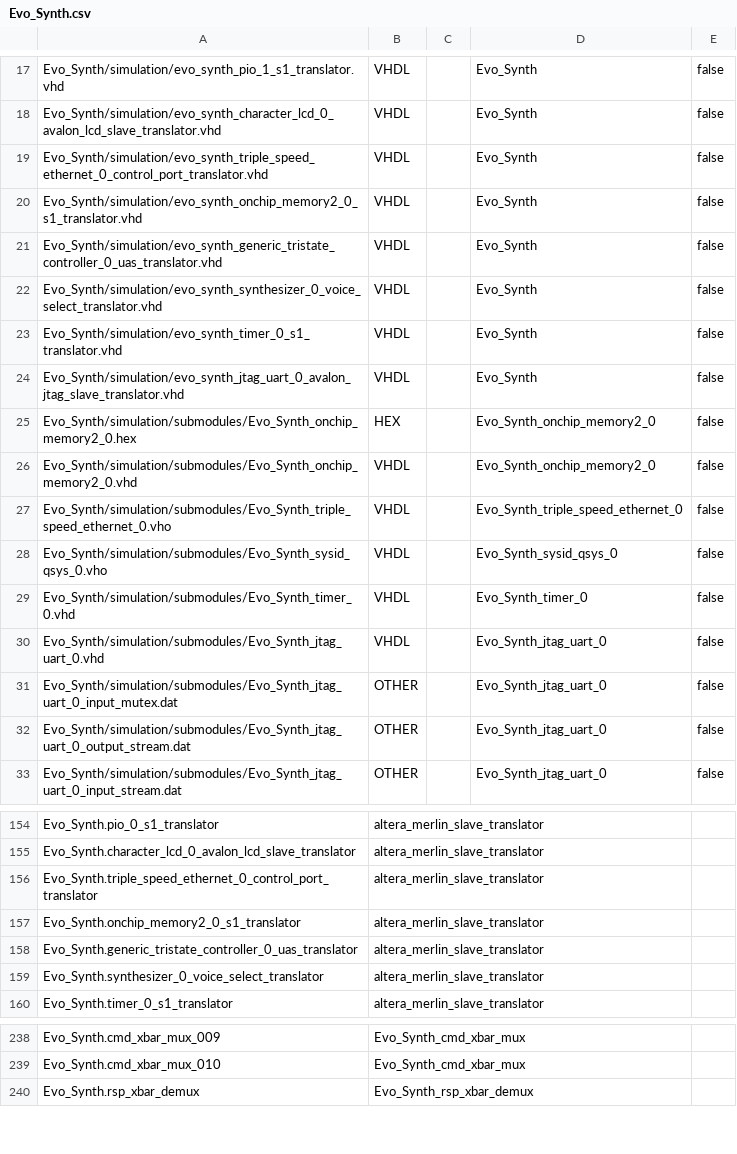
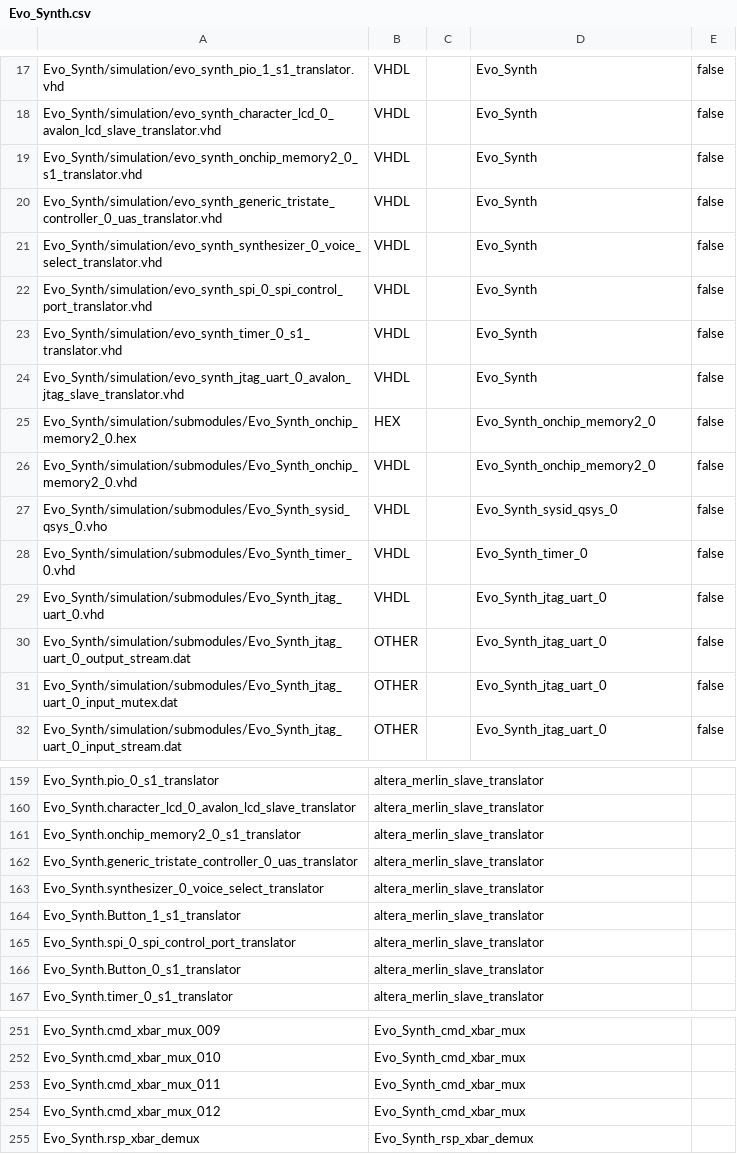
Before and after one commit to EvolutionOfMusic/EvolutionOfMusic, a CSV file: src/Evo_Synth.csv, drawn as a sheet; only a part is shown, gaps mark what is left out; the diff covers the shown part only.

Commit message:
High Level Evo_Synth
All of them in case that one was modified that I was not aware of.

```diff
--- a/src/Evo_Synth.csv
+++ b/src/Evo_Synth.csv
@@ -18,3 +18,2 @@ Evo_Synth/simulation/evo_synth_pio_1_s1_translator.vhd,VHDL,,Evo_Synth,false
 Evo_Synth/simulation/evo_synth_character_lcd_0_avalon_lcd_slave_translator.vhd,VHDL,,Evo_Synth,false
-Evo_Synth/simulation/evo_synth_triple_speed_ethernet_0_control_port_translator.vhd,VHDL,,Evo_Synth,false
 Evo_Synth/simulation/evo_synth_onchip_memory2_0_s1_translator.vhd,VHDL,,Evo_Synth,false
@@ -22,2 +21,3 @@ Evo_Synth/simulation/evo_synth_generic_tristate_controller_0_uas_translator.vhd,
 Evo_Synth/simulation/evo_synth_synthesizer_0_voice_select_translator.vhd,VHDL,,Evo_Synth,false
+Evo_Synth/simulation/evo_synth_spi_0_spi_control_port_translator.vhd,VHDL,,Evo_Synth,false
 Evo_Synth/simulation/evo_synth_timer_0_s1_translator.vhd,VHDL,,Evo_Synth,false
@@ -26,3 +26,2 @@ Evo_Synth/simulation/submodules/Evo_Synth_onchip_memory2_0.hex,HEX,,Evo_Synth_on
 Evo_Synth/simulation/submodules/Evo_Synth_onchip_memory2_0.vhd,VHDL,,Evo_Synth_onchip_memory2_0,false
-Evo_Synth/simulation/submodules/Evo_Synth_triple_speed_ethernet_0.vho,VHDL,,Evo_Synth_triple_speed_ethernet_0,false
 Evo_Synth/simulation/submodules/Evo_Synth_sysid_qsys_0.vho,VHDL,,Evo_Synth_sysid_qsys_0,false
@@ -30,4 +29,4 @@ Evo_Synth/simulation/submodules/Evo_Synth_timer_0.vhd,VHDL,,Evo_Synth_timer_0,fa
 Evo_Synth/simulation/submodules/Evo_Synth_jtag_uart_0.vhd,VHDL,,Evo_Synth_jtag_uart_0,false
+Evo_Synth/simulation/submodules/Evo_Synth_jtag_uart_0_output_stream.dat,OTHER,,Evo_Synth_jtag_uart_0,false
 Evo_Synth/simulation/submodules/Evo_Synth_jtag_uart_0_input_mutex.dat,OTHER,,Evo_Synth_jtag_uart_0,false
-Evo_Synth/simulation/submodules/Evo_Synth_jtag_uart_0_output_stream.dat,OTHER,,Evo_Synth_jtag_uart_0,false
 Evo_Synth/simulation/submodules/Evo_Synth_jtag_uart_0_input_stream.dat,OTHER,,Evo_Synth_jtag_uart_0,false
@@ -155,3 +160,2 @@ Evo_Synth.pio_0_s1_translator,altera_merlin_slave_translator
 Evo_Synth.character_lcd_0_avalon_lcd_slave_translator,altera_merlin_slave_translator
-Evo_Synth.triple_speed_ethernet_0_control_port_translator,altera_merlin_slave_translator
 Evo_Synth.onchip_memory2_0_s1_translator,altera_merlin_slave_translator
@@ -159,2 +163,5 @@ Evo_Synth.generic_tristate_controller_0_uas_translator,altera_merlin_slave_trans
 Evo_Synth.synthesizer_0_voice_select_translator,altera_merlin_slave_translator
+Evo_Synth.Button_1_s1_translator,altera_merlin_slave_translator
+Evo_Synth.spi_0_spi_control_port_translator,altera_merlin_slave_translator
+Evo_Synth.Button_0_s1_translator,altera_merlin_slave_translator
 Evo_Synth.timer_0_s1_translator,altera_merlin_slave_translator
@@ -239,2 +252,4 @@ Evo_Synth.cmd_xbar_mux_009,Evo_Synth_cmd_xbar_mux
 Evo_Synth.cmd_xbar_mux_010,Evo_Synth_cmd_xbar_mux
+Evo_Synth.cmd_xbar_mux_011,Evo_Synth_cmd_xbar_mux
+Evo_Synth.cmd_xbar_mux_012,Evo_Synth_cmd_xbar_mux
 Evo_Synth.rsp_xbar_demux,Evo_Synth_rsp_xbar_demux
```
Also changed, not shown: 21 added rows, 7 removed rows, 13 moved rows and 13 edited cells elsewhere in this file, 10 other files.
